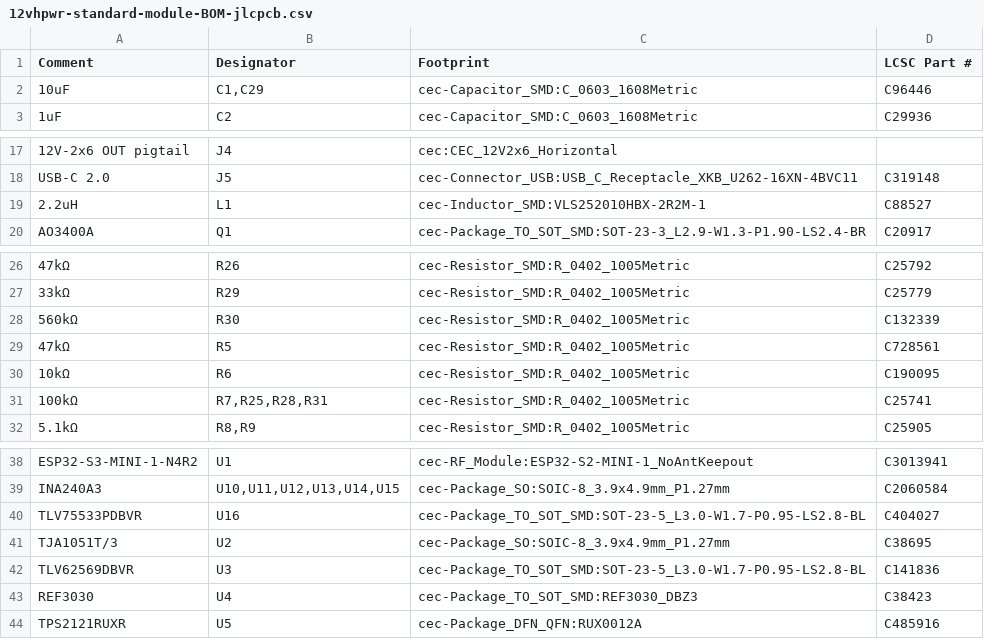
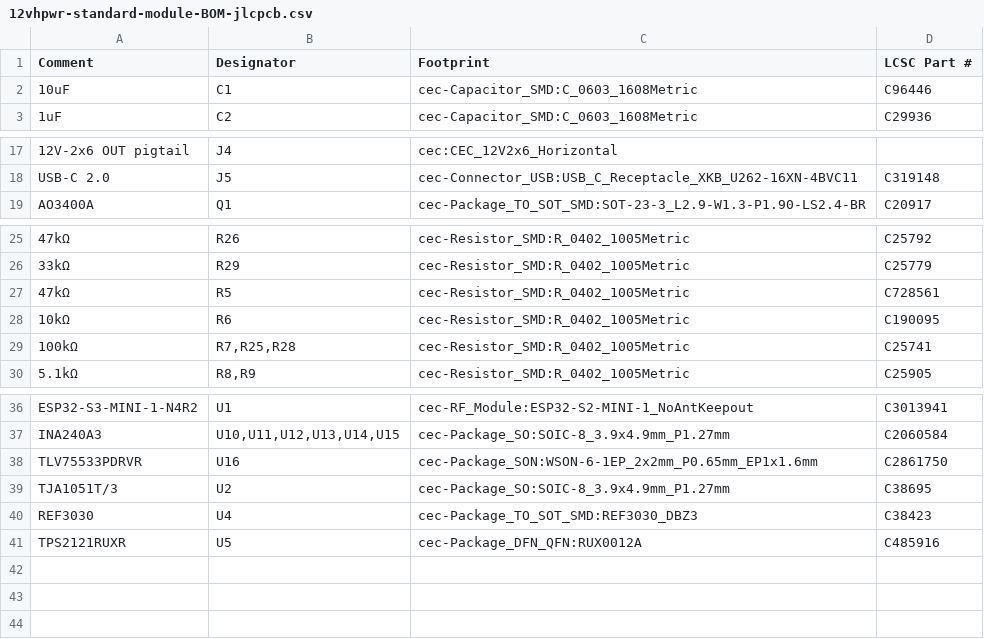
Before and after one commit to nathanfraske/CEC-Platform, a CSV file: beta/12vhpwr-standard/bom/12vhpwr-standard-module-BOM-jlcpcb.csv, drawn as a sheet; only a part is shown, gaps mark what is left out.

```diff
--- a/beta/12vhpwr-standard/bom/12vhpwr-standard-module-BOM-jlcpcb.csv
+++ b/beta/12vhpwr-standard/bom/12vhpwr-standard-module-BOM-jlcpcb.csv
@@ -1,3 +1,3 @@
 "Comment","Designator","Footprint","LCSC Part #"
-"10uF","C1,C29","cec-Capacitor_SMD:C_0603_1608Metric","C96446"
+"10uF","C1","cec-Capacitor_SMD:C_0603_1608Metric","C96446"
 "1uF","C2","cec-Capacitor_SMD:C_0603_1608Metric","C29936"
@@ -18,3 +18,2 @@
 "USB-C 2.0","J5","cec-Connector_USB:USB_C_Receptacle_XKB_U262-16XN-4BVC11","C319148"
-"2.2uH","L1","cec-Inductor_SMD:VLS252010HBX-2R2M-1","C88527"
 "AO3400A","Q1","cec-Package_TO_SOT_SMD:SOT-23-3_L2.9-W1.3-P1.90-LS2.4-BR","C20917"
@@ -27,6 +26,5 @@
 "33kΩ","R29","cec-Resistor_SMD:R_0402_1005Metric","C25779"
-"560kΩ","R30","cec-Resistor_SMD:R_0402_1005Metric","C132339"
 "47kΩ","R5","cec-Resistor_SMD:R_0402_1005Metric","C728561"
 "10kΩ","R6","cec-Resistor_SMD:R_0402_1005Metric","C190095"
-"100kΩ","R7,R25,R28,R31","cec-Resistor_SMD:R_0402_1005Metric","C25741"
+"100kΩ","R7,R25,R28","cec-Resistor_SMD:R_0402_1005Metric","C25741"
 "5.1kΩ","R8,R9","cec-Resistor_SMD:R_0402_1005Metric","C25905"
@@ -39,5 +37,4 @@
 "INA240A3","U10,U11,U12,U13,U14,U15","cec-Package_SO:SOIC-8_3.9x4.9mm_P1.27mm","C2060584"
-"TLV75533PDBVR","U16","cec-Package_TO_SOT_SMD:SOT-23-5_L3.0-W1.7-P0.95-LS2.8-BL","C404027"
+"TLV75533PDRVR","U16","cec-Package_SON:WSON-6-1EP_2x2mm_P0.65mm_EP1x1.6mm","C2861750"
 "TJA1051T/3","U2","cec-Package_SO:SOIC-8_3.9x4.9mm_P1.27mm","C38695"
-"TLV62569DBVR","U3","cec-Package_TO_SOT_SMD:SOT-23-5_L3.0-W1.7-P0.95-LS2.8-BL","C141836"
 "REF3030","U4","cec-Package_TO_SOT_SMD:REF3030_DBZ3","C38423"
```
Also changed, not shown: beta/12vhpwr-standard/bom/bom.csv, 41 other files.
